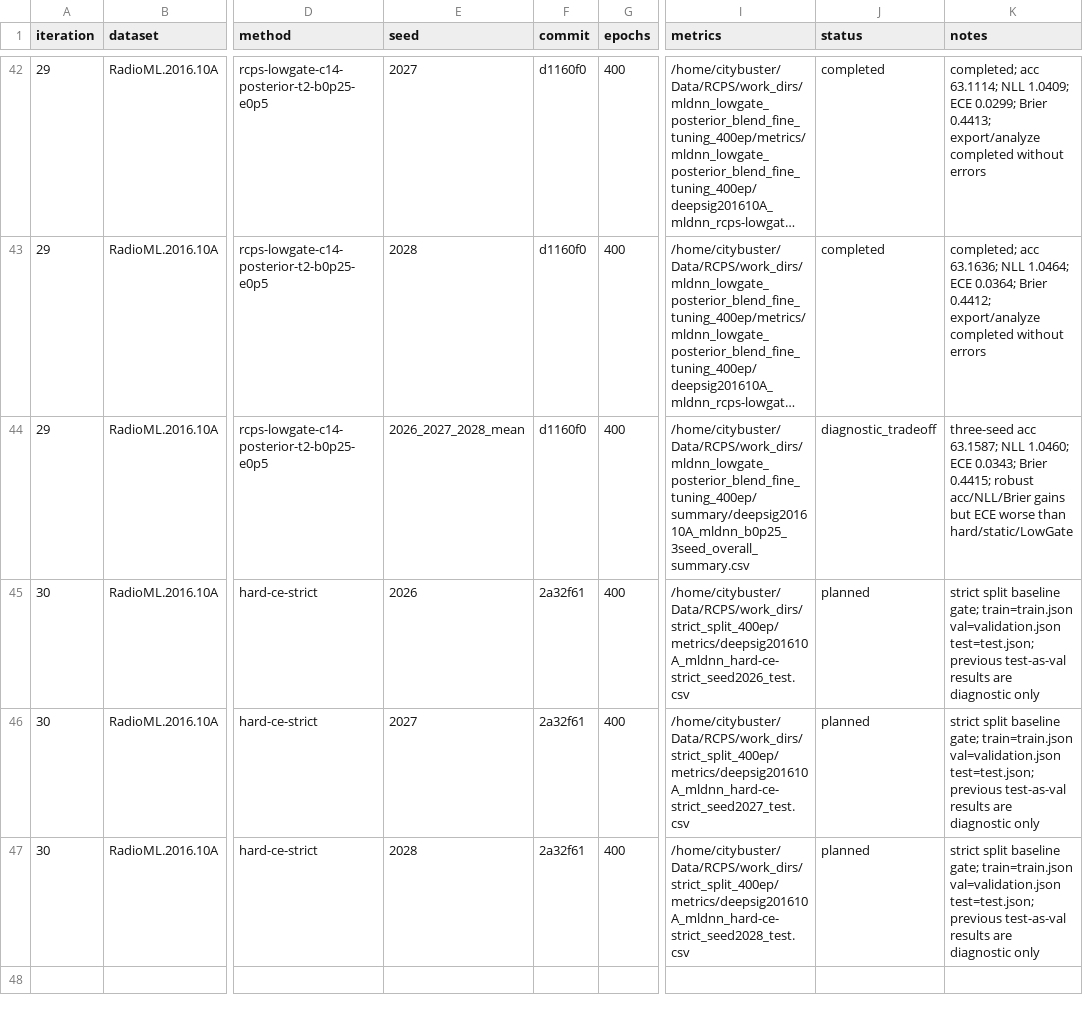
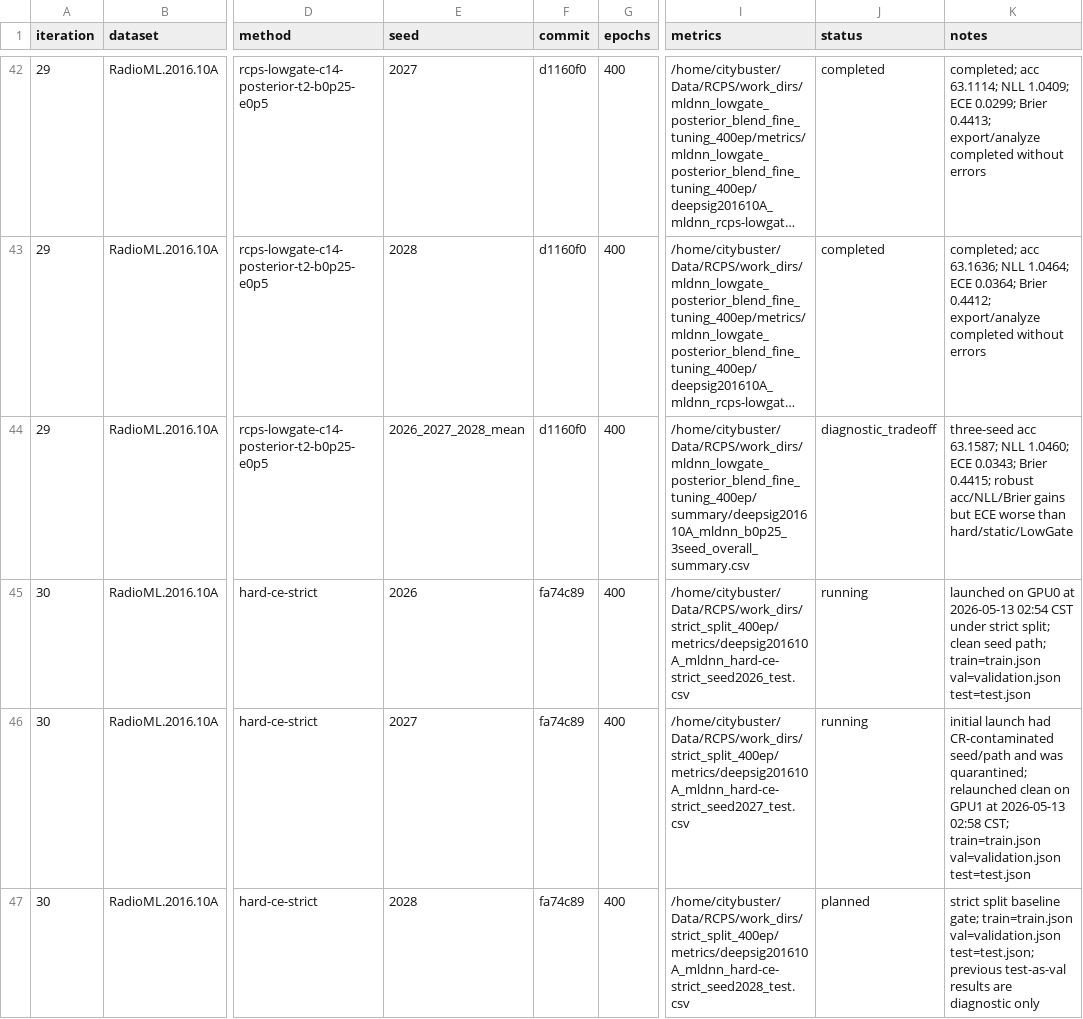
Before and after one commit to Singingkettle/ChangShuoRadioRecognition, a CSV file: docs/rcps/run_manifest.csv, drawn as a sheet; only a part is shown, gaps mark what is left out; long unchanged cells end in …; the diff names each change by its address in the sheet, - before the commit and + after, or states it on an @@ line.

Commit message:
Record strict split launch recovery

```diff
--- a/docs/rcps/run_manifest.csv
+++ b/docs/rcps/run_manifest.csv
-F45:F47 (commit): 2a32f61
+F45:F47 (commit): fa74c89
-J45:J46 (status): planned
+J45:J46 (status): running
-K45 (notes): strict split baseline gate; train=train.json val=validation.json test=test.json; previous test-as-val results are diagnostic only
+K45 (notes): launched on GPU0 at 2026-05-13 02:54 CST under strict split; clean seed path; train=train.json val=validation.json test=test.json
-K46 (notes): strict split baseline gate; train=train.json val=validation.json test=test.json; previous test-as-val results are diagnostic only
+K46 (notes): initial launch had CR-contaminated seed/path and was quarantined; relaunched clean on GPU1 at 2026-05-13 02:58 CST; train=train.json val=validation.json test=test.json
```
Also changed, not shown: 1 other file.
